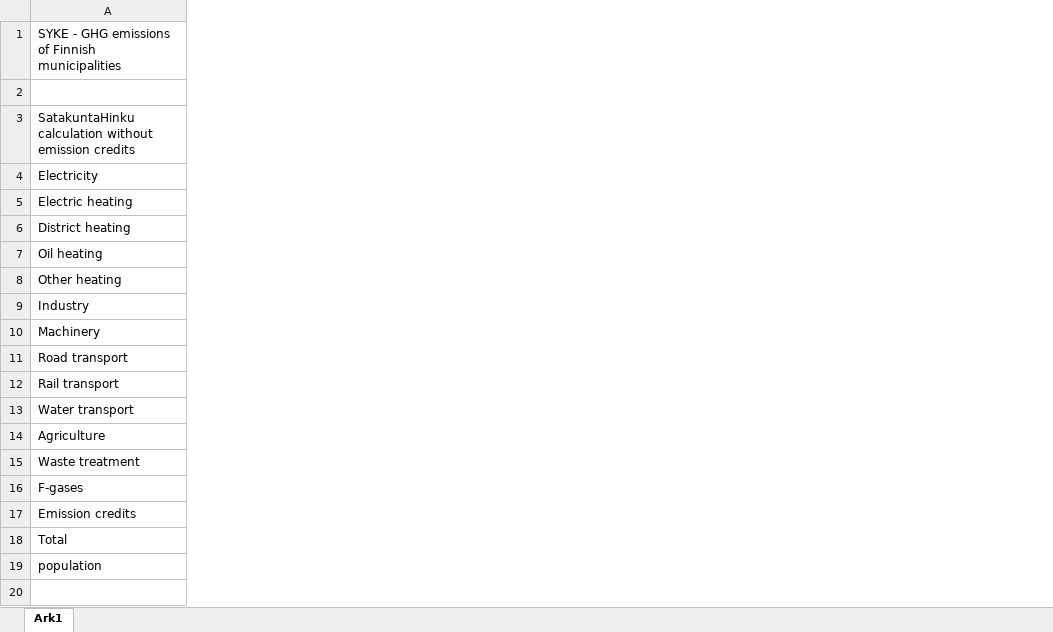
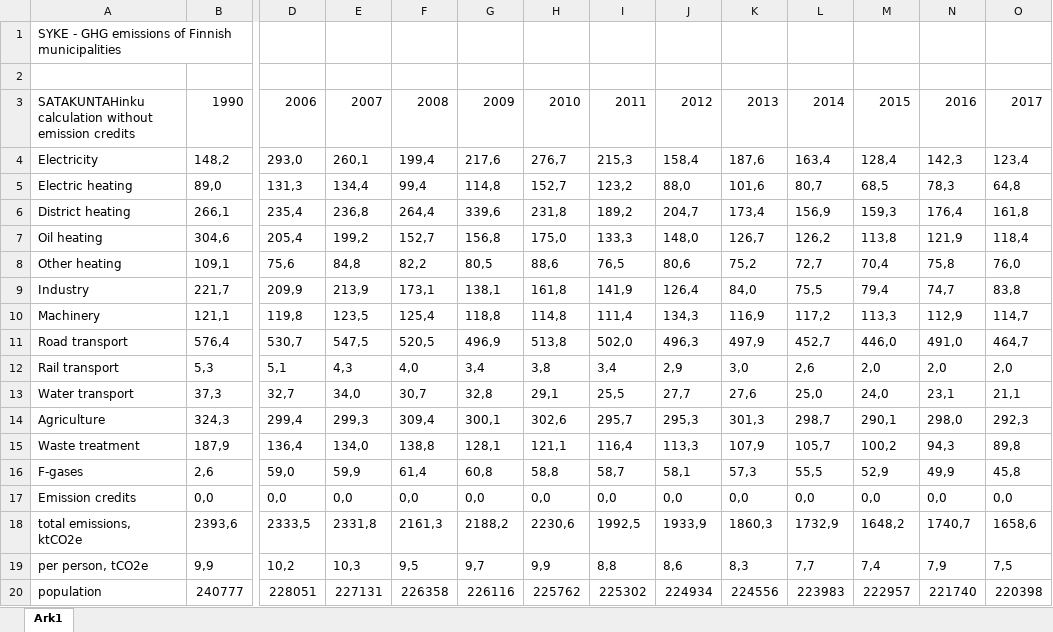
Before and after one commit to NaztyDomingo/Cityplanner_Tool, an Excel workbook: data/finland_data/regions/Satakunta.xlsx, sheet Ark1, drawn as a sheet; only a part is shown, gaps mark what is left out; values as stored, in another font and other column widths than the file's, no borders; removed rows and columns are numbered as before the commit, all else as after; rows hold the shown columns only; the diff covers the shown part only; the diff names each change by its address in the sheet, - before the commit and + after, or states it on an @@ line.

```diff
--- a/data/finland_data/regions/Satakunta.xlsx (sheet Ark1)
+++ b/data/finland_data/regions/Satakunta.xlsx (sheet Ark1)
+column B, rows 4-18: 148,2 | 89,0 | 266,1 | 304,6 | 109,1 | 221,7 | 121,1 | 576,4 | 5,3 | 37,3 | 324,3 | 187,9 | 2,6 | 0,0 | 2393,6; row 20: 240777
+column D, rows 4-18: 293,0 | 131,3 | 235,4 | 205,4 | 75,6 | 209,9 | 119,8 | 530,7 | 5,1 | 32,7 | 299,4 | 136,4 | 59,0 | 0,0 | 2333,5; row 20: 228051
+column E, rows 4-18: 260,1 | 134,4 | 236,8 | 199,2 | 84,8 | 213,9 | 123,5 | 547,5 | 4,3 | 34,0 | 299,3 | 134,0 | 59,9 | 0,0 | 2331,8; row 20: 227131
+column F, rows 4-18: 199,4 | 99,4 | 264,4 | 152,7 | 82,2 | 173,1 | 125,4 | 520,5 | 4,0 | 30,7 | 309,4 | 138,8 | 61,4 | 0,0 | 2161,3; row 20: 226358
+column G, rows 4-18: 217,6 | 114,8 | 339,6 | 156,8 | 80,5 | 138,1 | 118,8 | 496,9 | 3,4 | 32,8 | 300,1 | 128,1 | 60,8 | 0,0 | 2188,2; row 20: 226116
+column H, rows 4-18: 276,7 | 152,7 | 231,8 | 175,0 | 88,6 | 161,8 | 114,8 | 513,8 | 3,8 | 29,1 | 302,6 | 121,1 | 58,8 | 0,0 | 2230,6; row 20: 225762
+column I, rows 4-18: 215,3 | 123,2 | 189,2 | 133,3 | 76,5 | 141,9 | 111,4 | 502,0 | 3,4 | 25,5 | 295,7 | 116,4 | 58,7 | 0,0 | 1992,5; row 20: 225302
+column J, rows 4-18: 158,4 | 88,0 | 204,7 | 148,0 | 80,6 | 126,4 | 134,3 | 496,3 | 2,9 | 27,7 | 295,3 | 113,3 | 58,1 | 0,0 | 1933,9; row 20: 224934
+column K, rows 4-18: 187,6 | 101,6 | 173,4 | 126,7 | 75,2 | 84,0 | 116,9 | 497,9 | 3,0 | 27,6 | 301,3 | 107,9 | 57,3 | 0,0 | 1860,3; row 20: 224556
+column L, rows 4-18: 163,4 | 80,7 | 156,9 | 126,2 | 72,7 | 75,5 | 117,2 | 452,7 | 2,6 | 25,0 | 298,7 | 105,7 | 55,5 | 0,0 | 1732,9; row 20: 223983
+column M, rows 4-18: 128,4 | 68,5 | 159,3 | 113,8 | 70,4 | 79,4 | 113,3 | 446,0 | 2,0 | 24,0 | 290,1 | 100,2 | 52,9 | 0,0 | 1648,2; row 20: 222957
+column N, rows 4-18: 142,3 | 78,3 | 176,4 | 121,9 | 75,8 | 74,7 | 112,9 | 491,0 | 2,0 | 23,1 | 298,0 | 94,3 | 49,9 | 0,0 | 1740,7; row 20: 221740
+column O, rows 4-18: 123,4 | 64,8 | 161,8 | 118,4 | 76,0 | 83,8 | 114,7 | 464,7 | 2,0 | 21,1 | 292,3 | 89,8 | 45,8 | 0,0 | 1658,6; row 20: 220398
-row 3: SatakuntaHinku calculation without emission credits
+row 3: SATAKUNTAHinku calculation without emission credits | 1990 | 2006 | 2007 | 2008 | 2009 | 2010 | 2011 | 2012 | 2013 | 2014 | 2015 | 2016 | 2017
-A18: Total
+A18: total emissions, ktCO2e
+row 19: per person, tCO2e | 9,9 | 10,2 | 10,3 | 9,5 | 9,7 | 9,9 | 8,8 | 8,6 | 8,3 | 7,7 | 7,4 | 7,9 | 7,5
```
Also changed, not shown: 4 added columns and 4 removed columns elsewhere in this sheet, data/finland_data/regions/Kymenlaakso.xlsx, data/finland_data/regions/North Ostrobothnia.xlsx, 37 other files.
